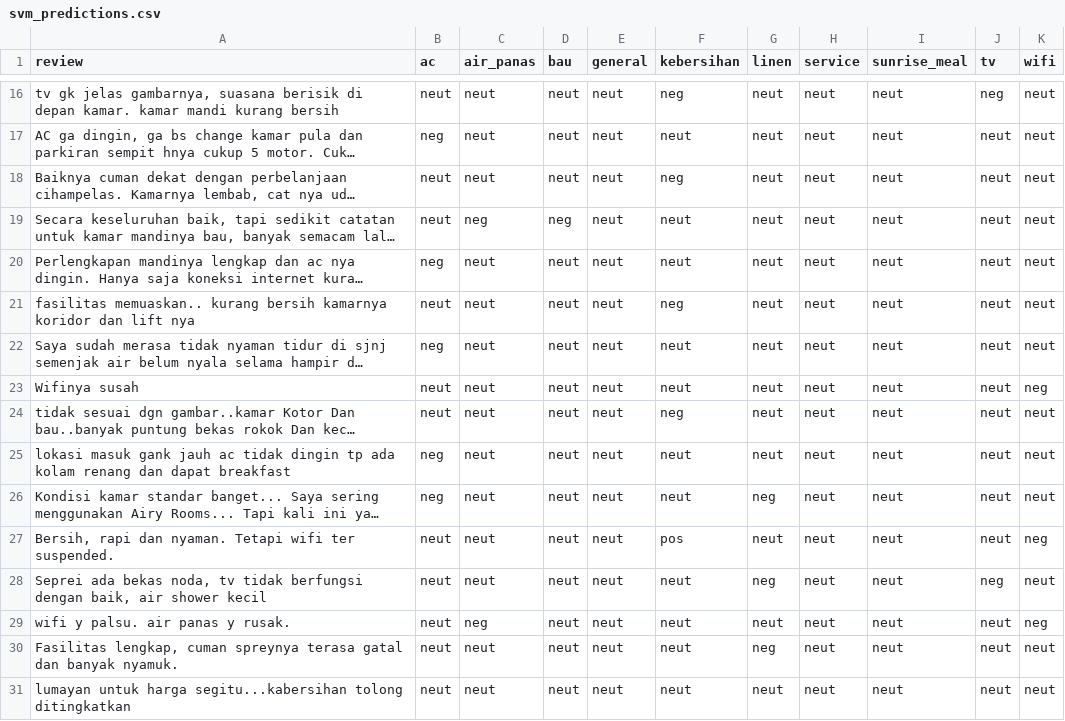
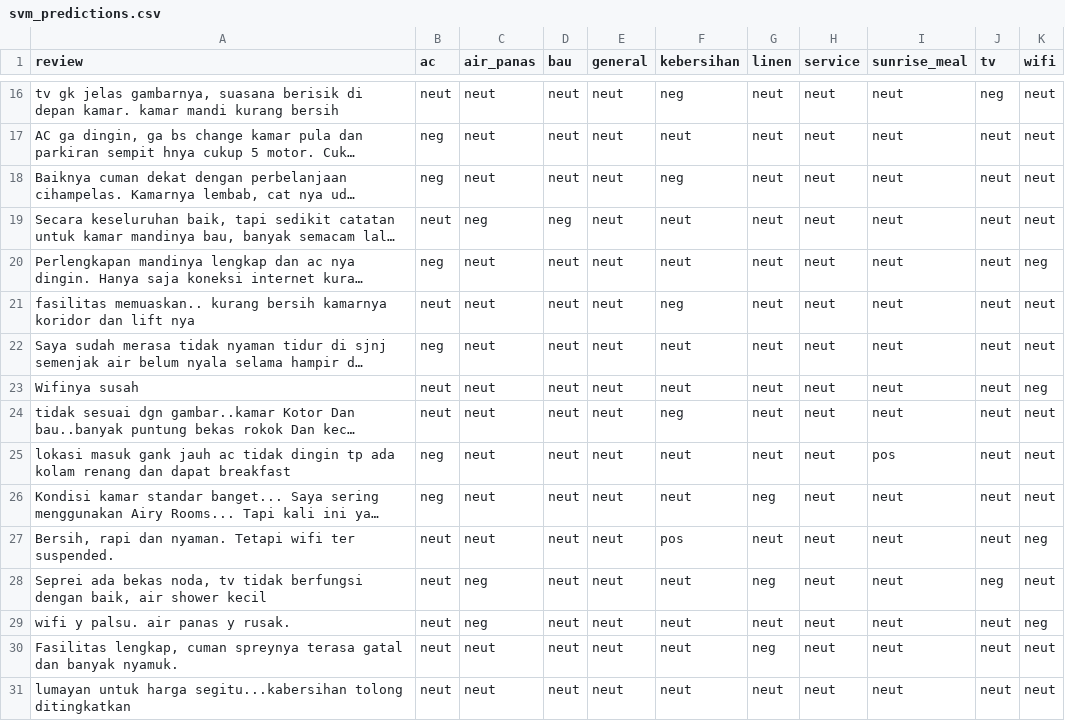
Before and after one commit to chells990/ABSA-Indonesia-Hotel-Reviews, a CSV file: evaluation/svm_predictions.csv, drawn as a sheet; only a part is shown, gaps mark what is left out; long unchanged cells end in …; the diff covers the shown part only; the diff names each change by its address in the sheet, - before the commit and + after, or states it on an @@ line.

```diff
--- a/evaluation/svm_predictions.csv
+++ b/evaluation/svm_predictions.csv
-B18 (ac): neut
+B18 (ac): neg
-K20 (wifi): neut
+K20 (wifi): neg
-I25 (sunrise_meal): neut
+I25 (sunrise_meal): pos
-C28 (air_panas): neut
+C28 (air_panas): neg
```
Also changed, not shown: 115 edited cells elsewhere in this file, 3 other files.
